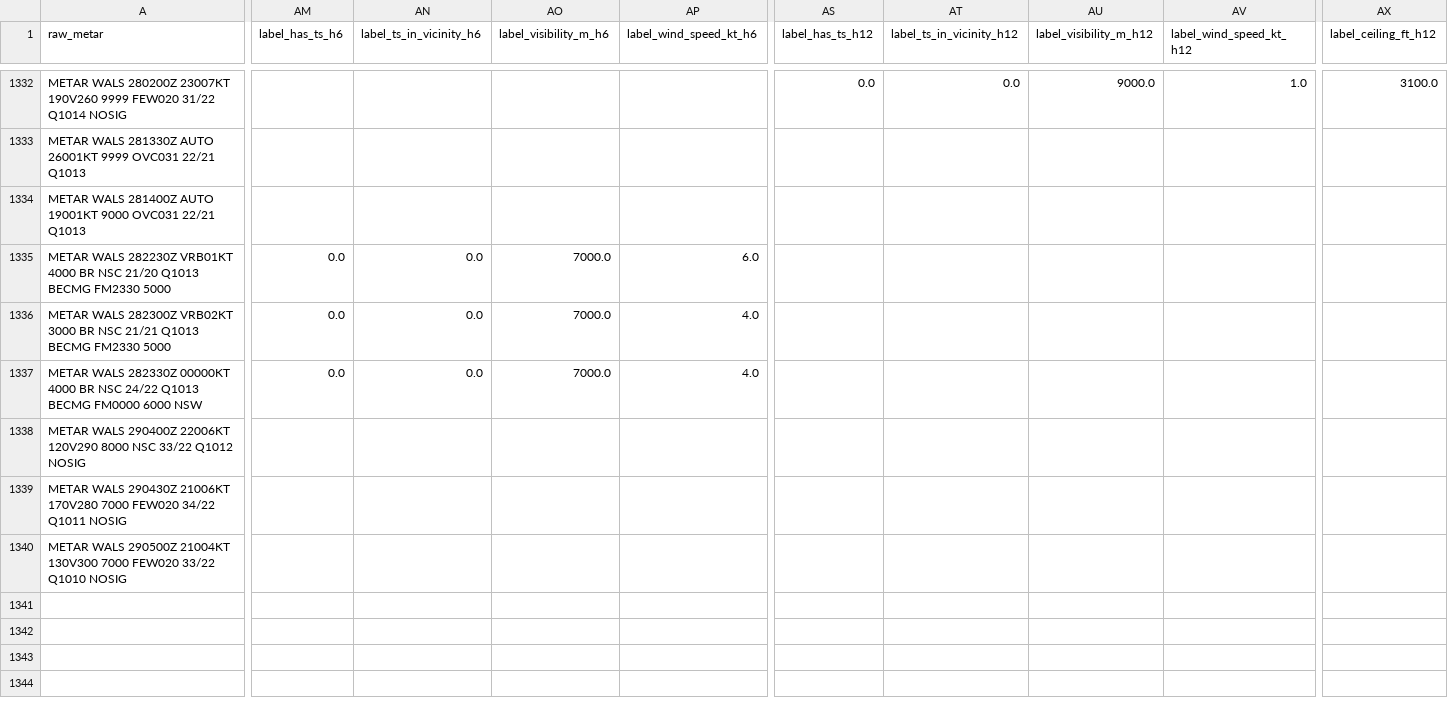
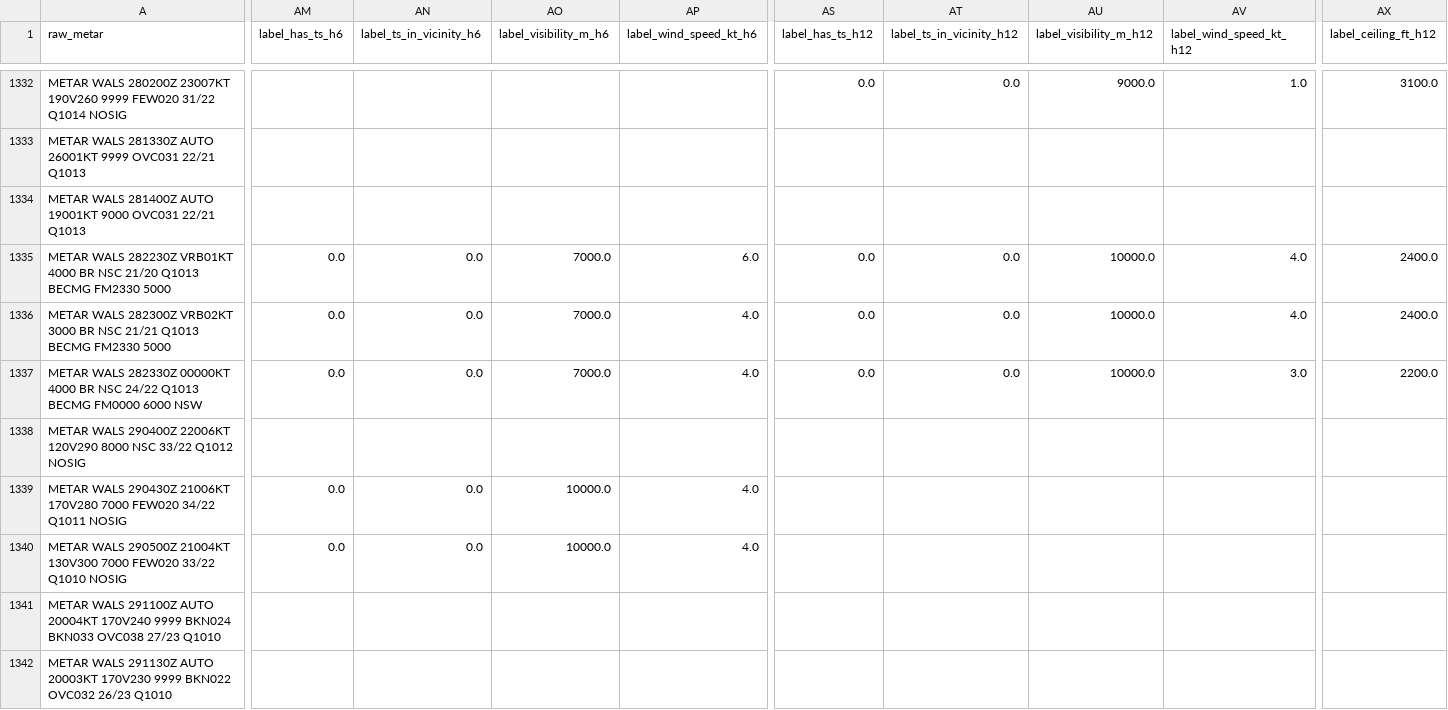
Before and after one commit to ojanzul/bmkg-taf-machinelearning, a CSV file: data/wals_training_dataset.csv, drawn as a sheet; only a part is shown, gaps mark what is left out; rows hold the shown columns only; the diff covers the shown part only; the diff names each change by its address in the sheet, - before the commit and + after, or states it on an @@ line.

```diff
--- a/data/wals_training_dataset.csv
+++ b/data/wals_training_dataset.csv
-AS1335:AS1337 (label_has_ts_h12): (empty)
+AS1335:AS1337 (label_has_ts_h12): 0.0
-AT1335:AT1337 (label_ts_in_vicinity_h12): (empty)
+AT1335:AT1337 (label_ts_in_vicinity_h12): 0.0
-AU1335:AU1337 (label_visibility_m_h12): (empty)
+AU1335:AU1337 (label_visibility_m_h12): 10000.0
-AV1335:AV1336 (label_wind_speed_kt_h12): (empty)
+AV1335:AV1336 (label_wind_speed_kt_h12): 4.0
-AX1335:AX1336 (label_ceiling_ft_h12): (empty)
+AX1335:AX1336 (label_ceiling_ft_h12): 2400.0
-AV1337 (label_wind_speed_kt_h12): (empty)
+AV1337 (label_wind_speed_kt_h12): 3.0
-AX1337 (label_ceiling_ft_h12): (empty)
+AX1337 (label_ceiling_ft_h12): 2200.0
-AM1339:AM1340 (label_has_ts_h6): (empty)
+AM1339:AM1340 (label_has_ts_h6): 0.0
-AN1339:AN1340 (label_ts_in_vicinity_h6): (empty)
+AN1339:AN1340 (label_ts_in_vicinity_h6): 0.0
-AO1339:AO1340 (label_visibility_m_h6): (empty)
+AO1339:AO1340 (label_visibility_m_h6): 10000.0
-AP1339:AP1340 (label_wind_speed_kt_h6): (empty)
+AP1339:AP1340 (label_wind_speed_kt_h6): 4.0
+row 1341: METAR WALS 291100Z AUTO 20004KT 170V240 9999 BKN024 BKN033 OVC038 27/23 Q1010
+row 1342: METAR WALS 291130Z AUTO 20003KT 170V230 9999 BKN022 OVC032 26/23 Q1010
```
Also changed, not shown: 2 edited cells elsewhere in this file, data/wals_metar_raw_archive.csv, data/wals_metar_structured.csv.
